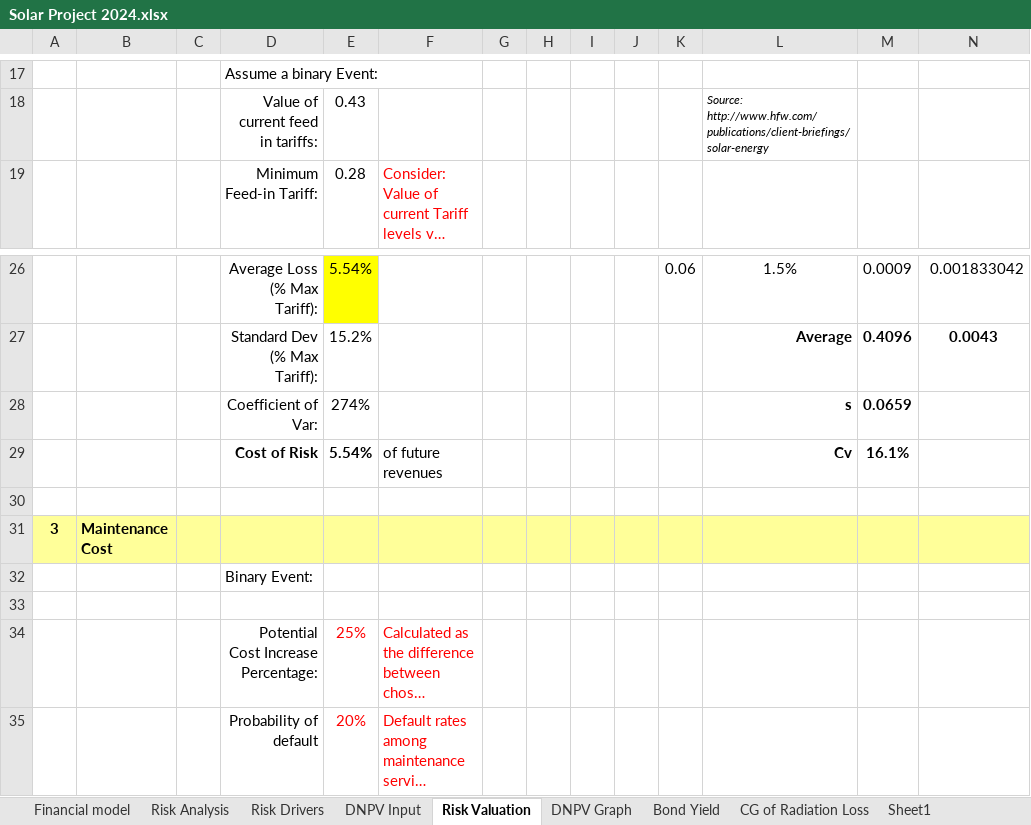
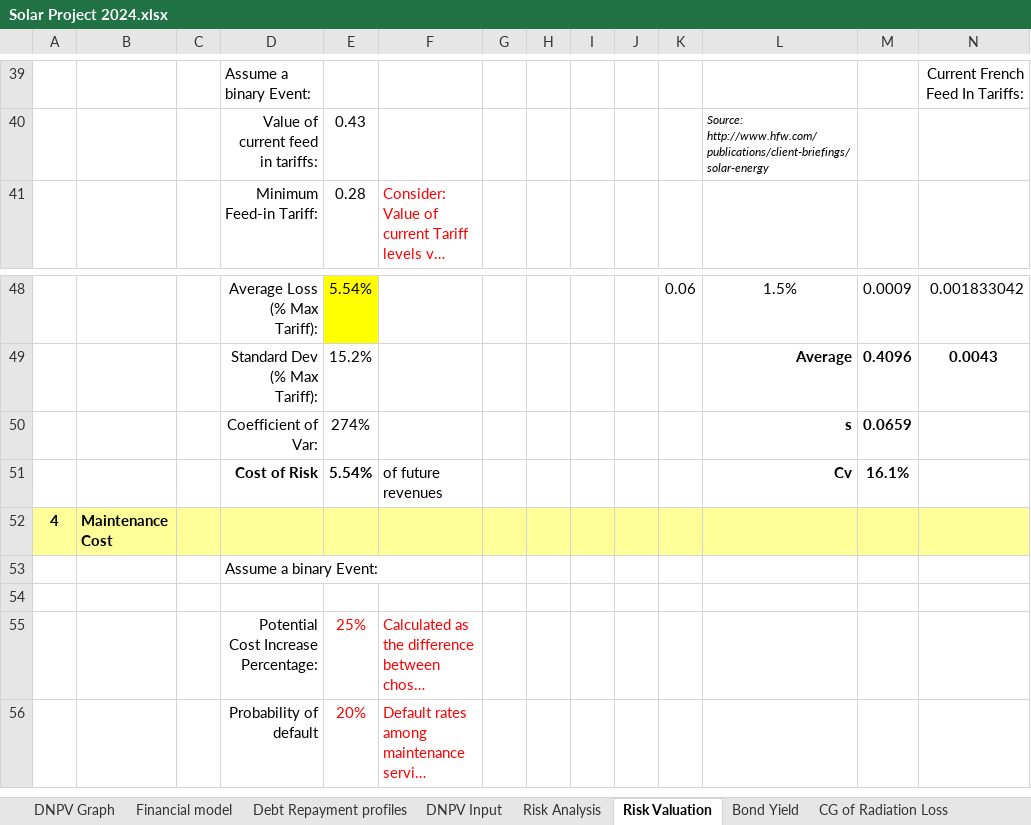
Before and after one commit to rambrosini/DNPV, an Excel workbook: Solar Project 2024.xlsx, sheet Risk Valuation, drawn as a sheet; only a part is shown, gaps mark what is left out; long unchanged cells end in …; values as stored, in another font and other column widths than the file's, no borders; charts and pictures not drawn; removed rows and columns are numbered as before the commit, all else as after; rows hold the shown columns only; the diff covers the shown part only; the diff names each change by its address in the sheet, - before the commit and + after, or states it on an @@ line.

```diff
--- a/Solar Project 2024.xlsx (sheet Risk Valuation)
+++ b/Solar Project 2024.xlsx (sheet Risk Valuation)
-sheet tab: Risk Drivers
-sheet tab: Sheet1
@@ sheet tab unhidden: Debt Repayment profiles @@
@@ sheet tab order changed: DNPV Graph | Financial model | Debt Repayment profiles | DNPV Input | Risk Analysis | Risk Valuation | Bond Yield | CG of Radiation Loss @@
-N39: (empty)
+N39: Current French Feed In Tariffs:
-row 52: (empty)
+row 52: 4 | Maintenance Cost
-A52:N52 fill: none
+A52:N52 fill: #FFFF99
-row 31: 3 | Maintenance Cost
-D53: Binary Event:
+D53: Assume a binary Event:
```
Also changed, not shown: 22 added rows, 10 edited cells and cell formats elsewhere in this sheet, sheet Financial model, sheet DNPV Input, sheet CG of Radiation Loss, sheet Risk Analysis, formulas that keep their value, hidden cells, charts or pictures, 2 other files.
